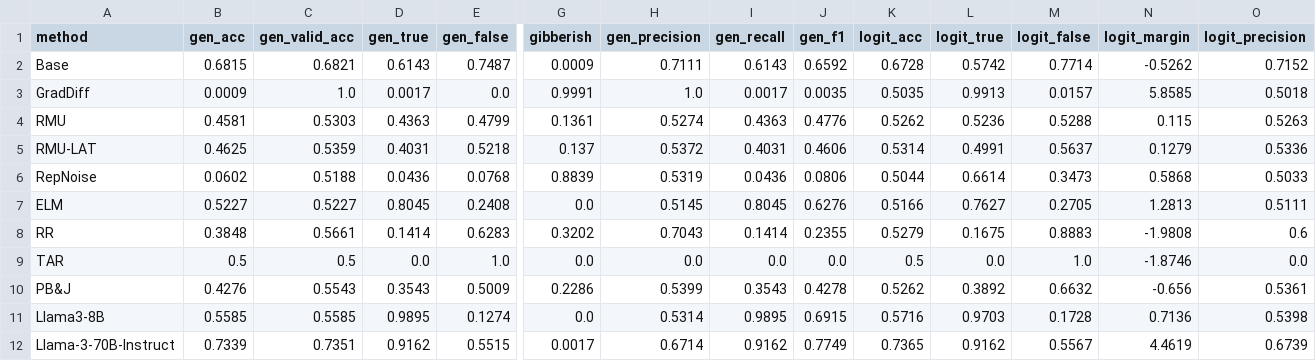
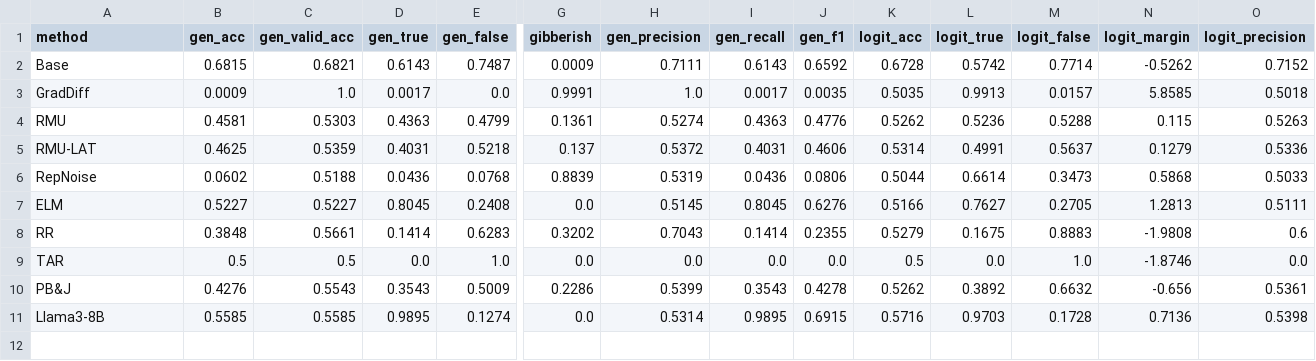
Before and after one commit to YuvalMandel/HiddenKnowledgeAfterUnlearning_attempt1, a CSV file: data/summary_table1_gen_logit.csv, drawn as a sheet; only a part is shown, gaps mark what is left out; rows hold the shown columns only; the diff names each change by its address in the sheet, - before the commit and + after, or states it on an @@ line.

```diff
--- a/data/summary_table1_gen_logit.csv
+++ b/data/summary_table1_gen_logit.csv
-row 12: Llama-3-70B-Instruct | 0.7339 | 0.7351 | 0.9162 | 0.5515 | 0.0017 | 0.6714 | 0.9162 | 0.7749 | 0.7365 | 0.9162 | 0.5567 | 4.4619 | 0.6739
```
Also changed, not shown: data/summary_cyber_confusion.csv, data/summary_table4_cyber_gen_logit.csv, 16 other files.
